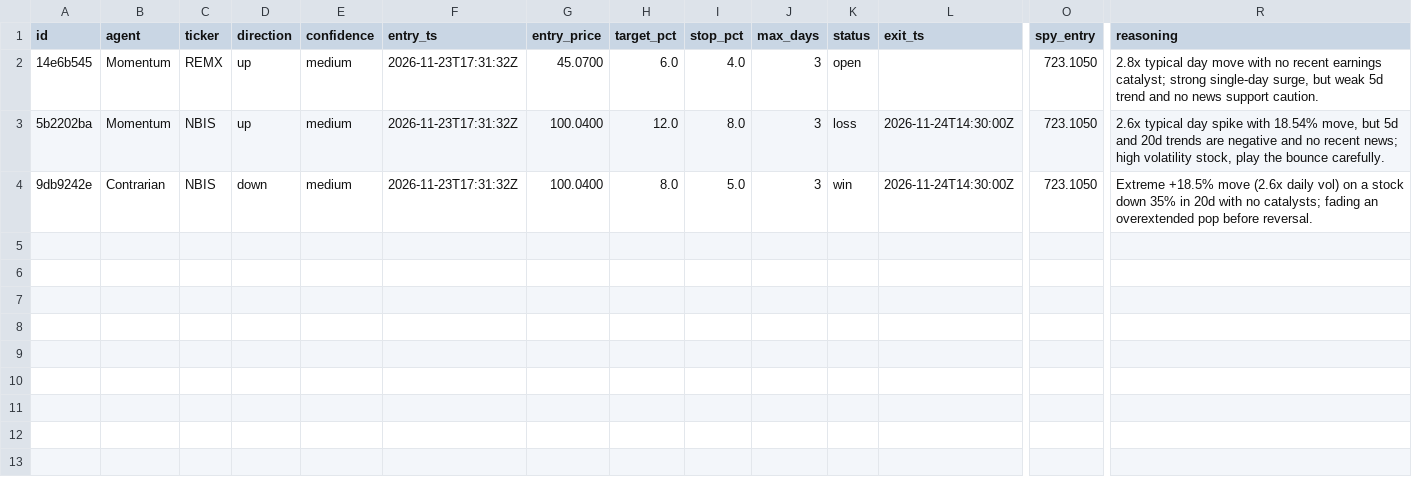
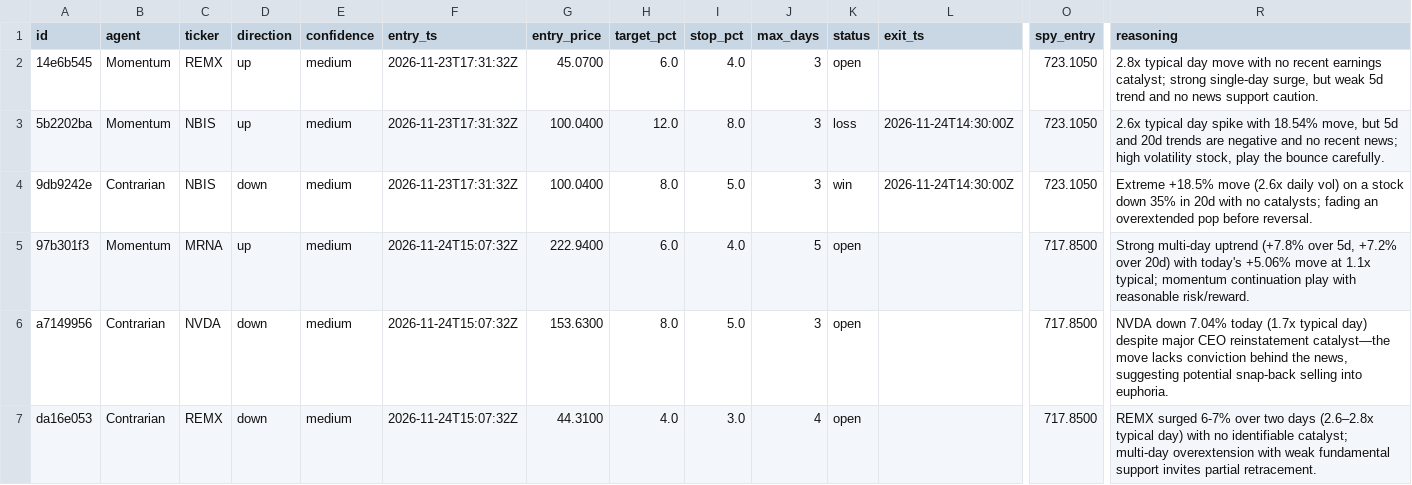
Before and after one commit to romegalv/market-watcher, a CSV file: agent_calls.csv, drawn as a sheet; only a part is shown, gaps mark what is left out; rows hold the shown columns only; the diff names each change by its address in the sheet, - before the commit and + after, or states it on an @@ line.

Commit message:
agents: 2026-11-24T15:07Z

```diff
--- a/agent_calls.csv
+++ b/agent_calls.csv
+row 5: 97b301f3 | Momentum | MRNA | up | medium | 2026-11-24T15:07:32Z | 222.9400 | 6.0 | 4.0 | 5 | open |  | 717.8500 | Strong multi-day uptrend (+7.8% over 5d, +7.2% over 20d) with today's +5.06% move at 1.1x typical; momentum continuation play with reasonable risk/reward.
+row 6: a7149956 | Contrarian | NVDA | down | medium | 2026-11-24T15:07:32Z | 153.6300 | 8.0 | 5.0 | 3 | open |  | 717.8500 | NVDA down 7.04% today (1.7x typical day) despite major CEO reinstatement catalyst—the move lacks conviction behind the news, suggesting potential snap-back selling into euphoria.
+row 7: da16e053 | Contrarian | REMX | down | medium | 2026-11-24T15:07:32Z | 44.3100 | 4.0 | 3.0 | 4 | open |  | 717.8500 | REMX surged 6-7% over two days (2.6–2.8x typical day) with no identifiable catalyst; multi-day overextension with weak fundamental support invites partial retracement.
```
Also changed, not shown: 1 other file.
